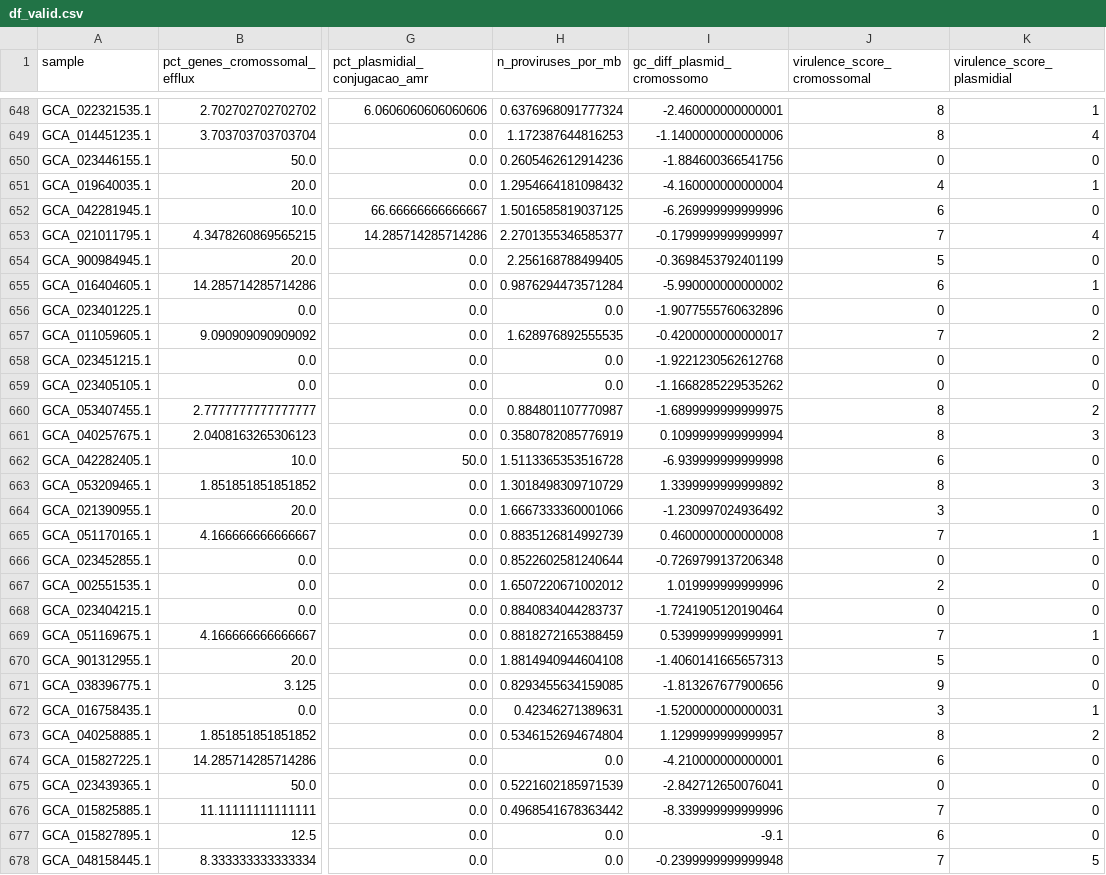
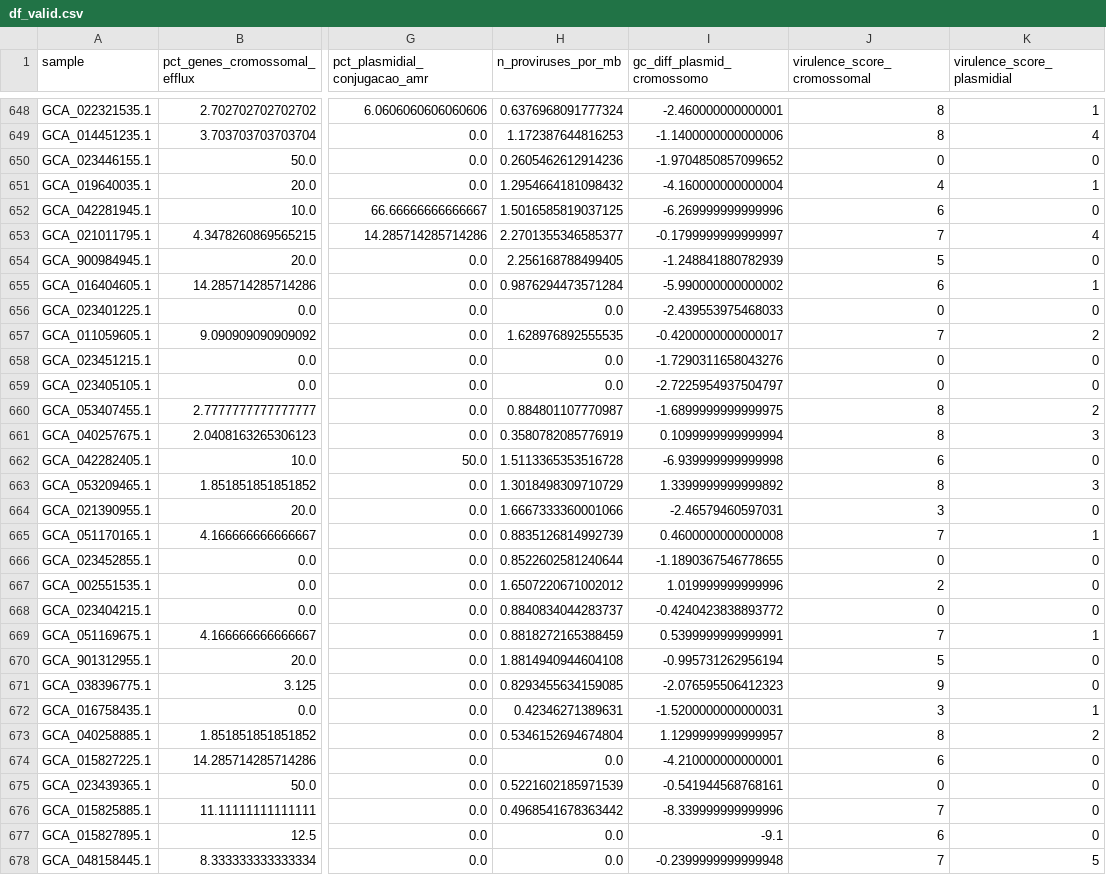
Before and after one commit to Rodrigo-Lusa/ml_isolados_brasileiros, a CSV file: data/processed/df_estruturada/df_valid.csv, drawn as a sheet; only a part is shown, gaps mark what is left out; the diff covers the shown part only; the diff names each change by its address in the sheet, - before the commit and + after, or states it on an @@ line.

```diff
--- a/data/processed/df_estruturada/df_valid.csv
+++ b/data/processed/df_estruturada/df_valid.csv
-I650 (gc_diff_plasmid_cromossomo): -1.884600366541756
+I650 (gc_diff_plasmid_cromossomo): -1.9704850857099652
-I654 (gc_diff_plasmid_cromossomo): -0.3698453792401199
+I654 (gc_diff_plasmid_cromossomo): -1.248841880782939
-I656 (gc_diff_plasmid_cromossomo): -1.9077555760632896
+I656 (gc_diff_plasmid_cromossomo): -2.439553975468033
-I658 (gc_diff_plasmid_cromossomo): -1.9221230562612768
+I658 (gc_diff_plasmid_cromossomo): -1.7290311658043276
-I659 (gc_diff_plasmid_cromossomo): -1.1668285229535262
+I659 (gc_diff_plasmid_cromossomo): -2.7225954937504797
-I664 (gc_diff_plasmid_cromossomo): -1.230997024936492
+I664 (gc_diff_plasmid_cromossomo): -2.46579460597031
-I666 (gc_diff_plasmid_cromossomo): -0.7269799137206348
+I666 (gc_diff_plasmid_cromossomo): -1.1890367546778655
-I668 (gc_diff_plasmid_cromossomo): -1.7241905120190464
+I668 (gc_diff_plasmid_cromossomo): -0.4240423838893772
-I670 (gc_diff_plasmid_cromossomo): -1.4060141665657313
+I670 (gc_diff_plasmid_cromossomo): -0.995731262956194
-I671 (gc_diff_plasmid_cromossomo): -1.813267677900656
+I671 (gc_diff_plasmid_cromossomo): -2.076595506412323
-I675 (gc_diff_plasmid_cromossomo): -2.842712650076041
+I675 (gc_diff_plasmid_cromossomo): -0.541944568768161
```
Also changed, not shown: 94 edited cells elsewhere in this file, data/processed/df_estruturada/df_test.csv, data/processed/df_estruturada/df_train.csv, 4 other files.
